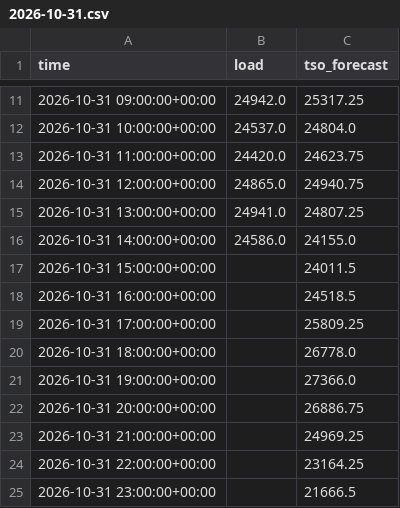
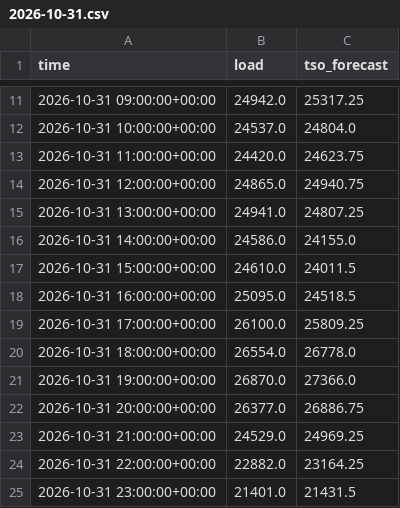
Before and after one commit to franrolotti/loadcast, a CSV file: actuals/ES/2026-10-31.csv, drawn as a sheet; only a part is shown, gaps mark what is left out.

```diff
--- a/actuals/ES/2026-10-31.csv
+++ b/actuals/ES/2026-10-31.csv
@@ -16,10 +16,10 @@ time,load,tso_forecast
 2026-10-31 14:00:00+00:00,24586.0,24155.0
-2026-10-31 15:00:00+00:00,,24011.5
-2026-10-31 16:00:00+00:00,,24518.5
-2026-10-31 17:00:00+00:00,,25809.25
-2026-10-31 18:00:00+00:00,,26778.0
-2026-10-31 19:00:00+00:00,,27366.0
-2026-10-31 20:00:00+00:00,,26886.75
-2026-10-31 21:00:00+00:00,,24969.25
-2026-10-31 22:00:00+00:00,,23164.25
-2026-10-31 23:00:00+00:00,,21666.5
+2026-10-31 15:00:00+00:00,24610.0,24011.5
+2026-10-31 16:00:00+00:00,25095.0,24518.5
+2026-10-31 17:00:00+00:00,26100.0,25809.25
+2026-10-31 18:00:00+00:00,26554.0,26778.0
+2026-10-31 19:00:00+00:00,26870.0,27366.0
+2026-10-31 20:00:00+00:00,26377.0,26886.75
+2026-10-31 21:00:00+00:00,24529.0,24969.25
+2026-10-31 22:00:00+00:00,22882.0,23164.25
+2026-10-31 23:00:00+00:00,21401.0,21431.5
```
Also changed, not shown: actuals/DE/2026-10-31.csv, actuals/DE/2026-11-01.csv, 12 other files.
